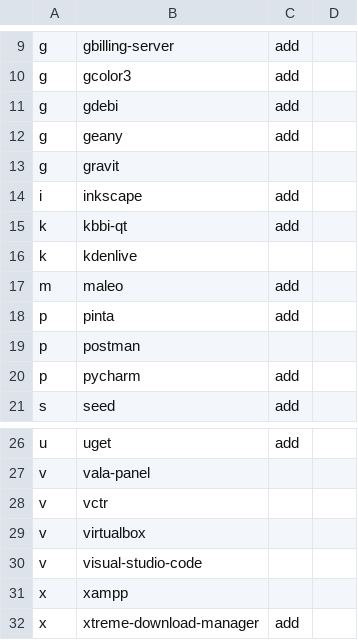
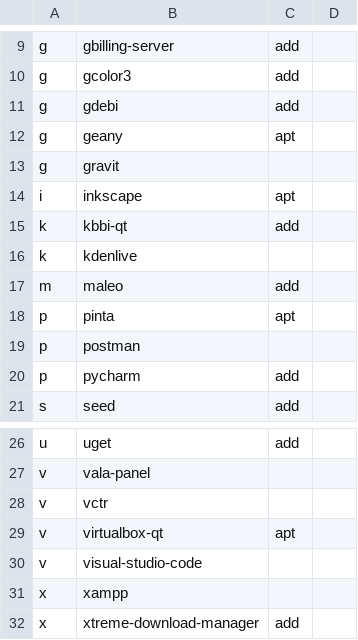
Before and after one commit to xentaoslinux/pemaketan, a CSV file: packages/import/IMPORT.csv, drawn as a sheet; only a part is shown, gaps mark what is left out.

Commit message:
Update IMPORT.csv

```diff
--- a/packages/import/IMPORT.csv
+++ b/packages/import/IMPORT.csv
@@ -11,5 +11,5 @@ g,gcolor3,add,
 g,gdebi,add,
-g,geany,add,
+g,geany,apt,
 g,gravit,,
-i,inkscape,add,
+i,inkscape,apt,
 k,kbbi-qt,add,
@@ -17,3 +17,3 @@ k,kdenlive,,
 m,maleo,add,
-p,pinta,add,
+p,pinta,apt,
 p,postman,,
@@ -28,3 +28,3 @@ v,vala-panel,,
 v,vctr,,
-v,virtualbox,,
+v,virtualbox-qt,apt,
 v,visual-studio-code,,
```
